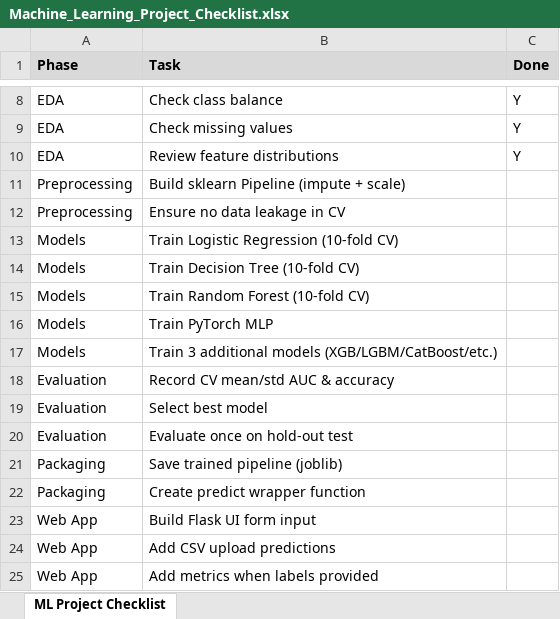
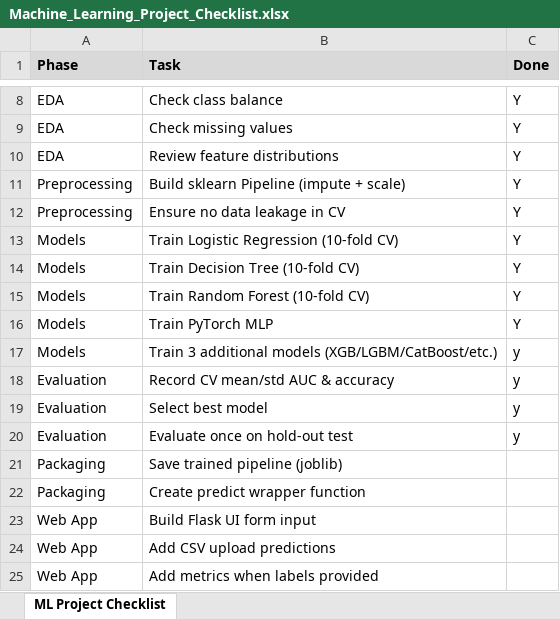
Before and after one commit to btrump23/MSSE-Machine-Learning, an Excel workbook: Machine_Learning_Project_Checklist.xlsx, sheet ML Project Checklist, drawn as a sheet; only a part is shown, gaps mark what is left out; values as stored, in another font and other column widths than the file's, no borders; the diff names each change by its address in the sheet, - before the commit and + after, or states it on an @@ line.

Commit message:
Update presentation and project checklist

```diff
--- a/Machine_Learning_Project_Checklist.xlsx (sheet ML Project Checklist)
+++ b/Machine_Learning_Project_Checklist.xlsx (sheet ML Project Checklist)
-C11:C16 (Done): (empty)
+C11:C16 (Done): Y
-C17:C20 (Done): (empty)
+C17:C20 (Done): y
```
Also changed, not shown: 1 other file.
